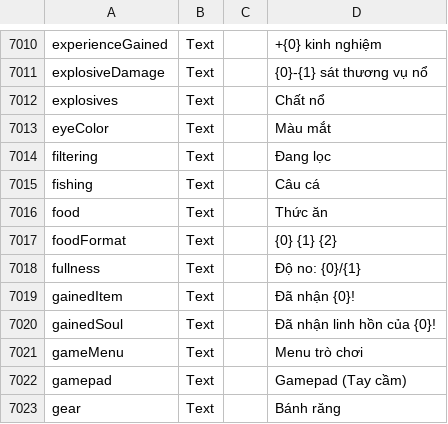
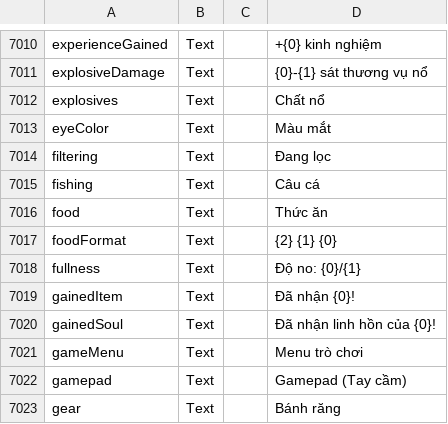
Before and after one commit to thanhphuong242025/CoreKeeperVietHoa, a CSV file: localization/Localization.csv, drawn as a sheet; only a part is shown, gaps mark what is left out.

```diff
--- a/localization/Localization.csv
+++ b/localization/Localization.csv
@@ -7180,3 +7180,3 @@ fishing	Text		Câu cá
 food	Text		Thức ăn
-foodFormat	Text		{0} {1} {2}
+foodFormat	Text		{2} {1} {0}
 fullness	Text		Độ no: {0}/{1}
```
Also changed, not shown: 2 other files.
